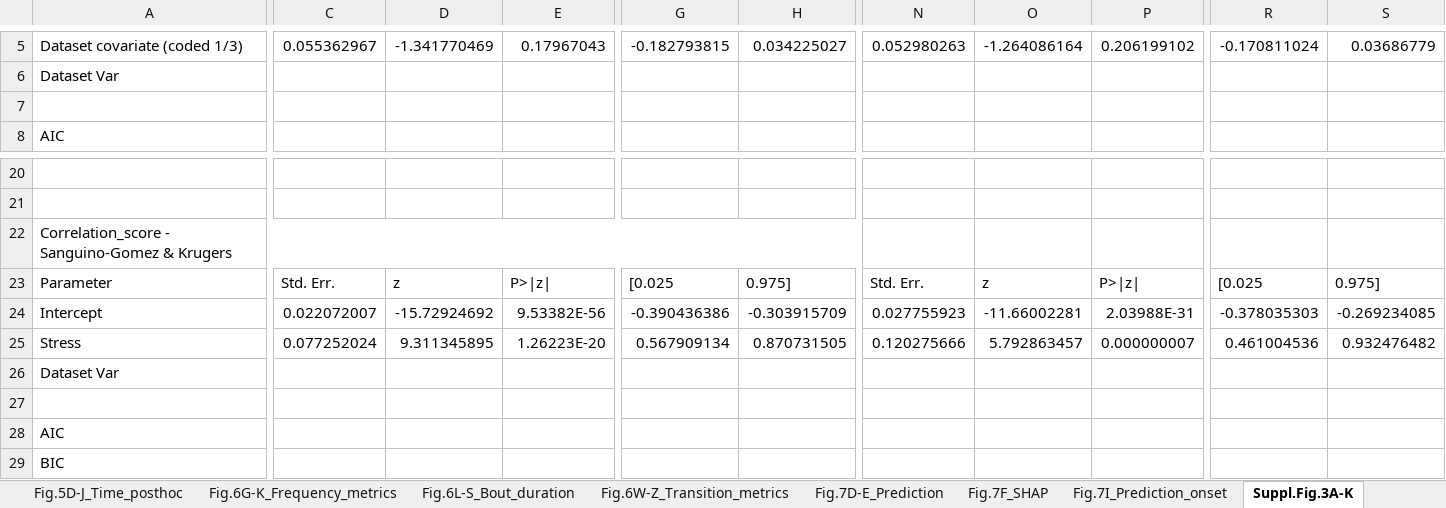
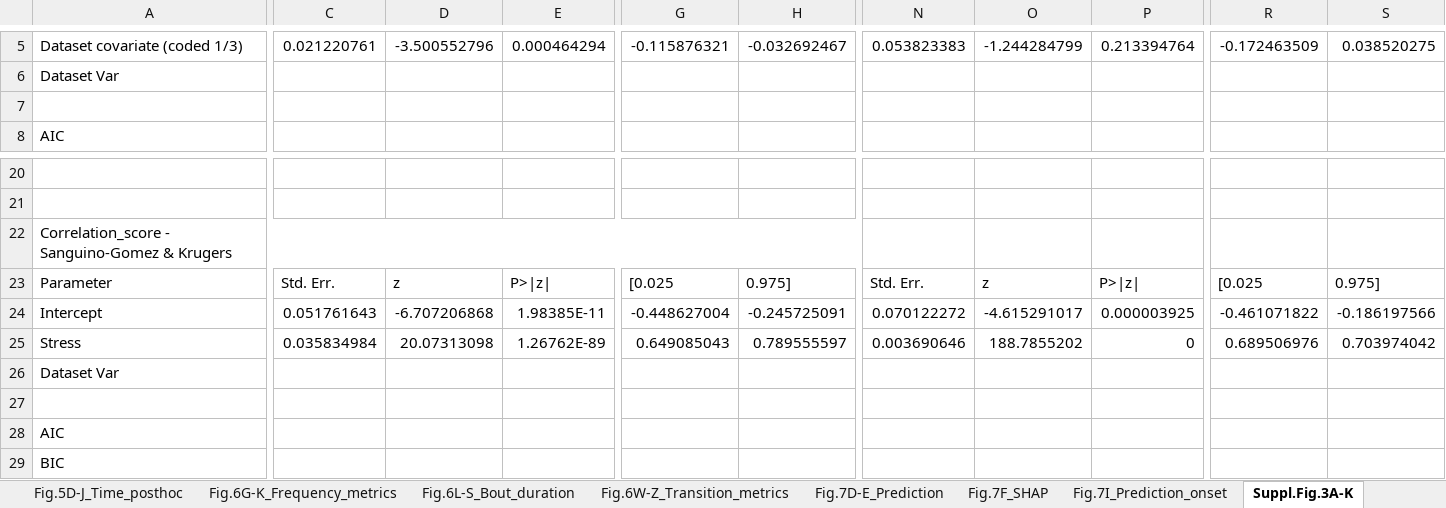
Before and after one commit to antonio-lozano/coping-dynamics-sequencing, an Excel workbook: report/statistical_report.xlsx, sheet Suppl.Fig.3A-K, drawn as a sheet; only a part is shown, gaps mark what is left out; values as stored, in another font and other column widths than the file's, no cell formats; the diff covers the shown part only; the diff names each change by its address in the sheet, - before the commit and + after, or states it on an @@ line.

```diff
--- a/report/statistical_report.xlsx (sheet Suppl.Fig.3A-K)
+++ b/report/statistical_report.xlsx (sheet Suppl.Fig.3A-K)
-C5: 0.055362967
+C5: 0.021220761
-D5: -1.341770469
+D5: -3.500552796
-E5: 0.17967043
+E5: 0.000464294
-G5: -0.182793815
+G5: -0.115876321
-H5: 0.034225027
+H5: -0.032692467
-N5: 0.052980263
+N5: 0.053823383
-O5: -1.264086164
+O5: -1.244284799
-P5: 0.206199102
+P5: 0.213394764
-R5: -0.170811024
+R5: -0.172463509
-S5: 0.03686779
+S5: 0.038520275
-C24: 0.022072007
+C24: 0.051761643
-D24: -15.72924692
+D24: -6.707206868
-E24: 9.53382E-56
+E24: 1.98385E-11
-G24: -0.390436386
+G24: -0.448627004
-H24: -0.303915709
+H24: -0.245725091
-N24: 0.027755923
+N24: 0.070122272
-O24: -11.66002281
+O24: -4.615291017
-P24: 2.03988E-31
+P24: 0.000003925
-R24: -0.378035303
+R24: -0.461071822
-S24: -0.269234085
+S24: -0.186197566
-C25: 0.077252024
+C25: 0.035834984
-D25: 9.311345895
+D25: 20.07313098
-E25: 1.26223E-20
+E25: 1.26762E-89
-G25: 0.567909134
+G25: 0.649085043
-H25: 0.870731505
+H25: 0.789555597
-N25: 0.120275666
+N25: 0.003690646
-O25: 5.792863457
+O25: 188.7855202
-P25: 0.000000007
+P25: 0
-R25: 0.461004536
+R25: 0.689506976
-S25: 0.932476482
+S25: 0.703974042
```
Also changed, not shown: 145 edited cells elsewhere in this sheet, sheet Fig.3B-H_Clusters_over_time, sheet Fig.5A-B_Dynamics, cell formats, 33 other files.
